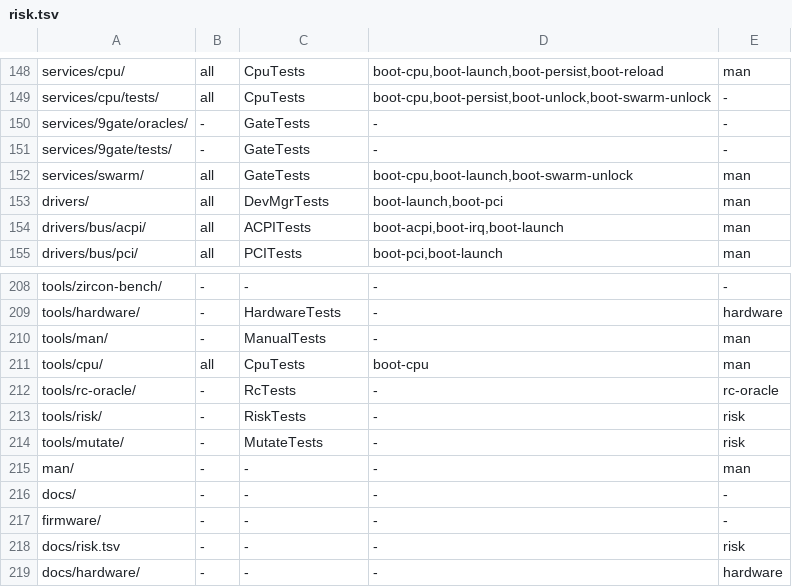
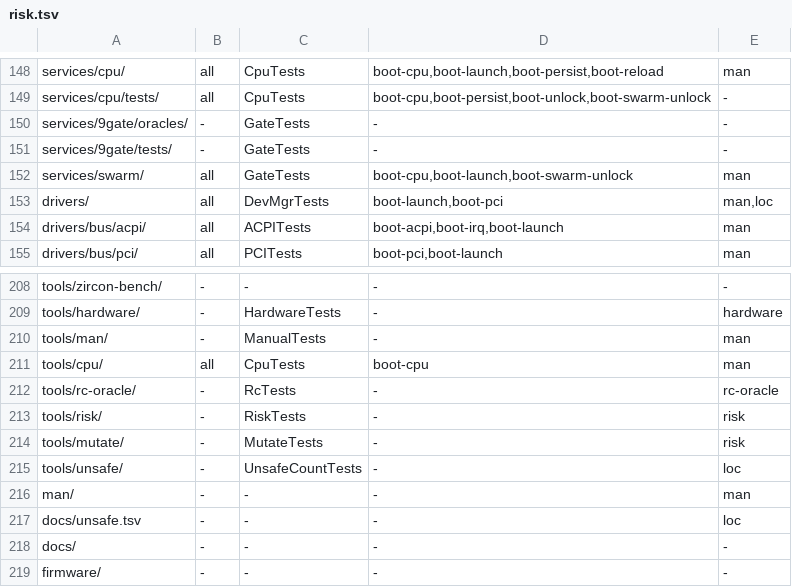
Before and after one commit to JamesKane/VectraOS, a TSV file: docs/risk.tsv, drawn as a sheet; only a part is shown, gaps mark what is left out; the shorter side is filled out with more unchanged rows.

```diff
--- a/docs/risk.tsv
+++ b/docs/risk.tsv
@@ -152,3 +152,3 @@ services/9gate/tests/	-	GateTests	-	-
 services/swarm/	all	GateTests	boot-cpu,boot-launch,boot-swarm-unlock	man
-drivers/	all	DevMgrTests	boot-launch,boot-pci	man
+drivers/	all	DevMgrTests	boot-launch,boot-pci	man,loc
 drivers/bus/acpi/	all	ACPITests	boot-acpi,boot-irq,boot-launch	man
@@ -214,3 +214,5 @@ tools/risk/	-	RiskTests	-	risk
 tools/mutate/	-	MutateTests	-	risk
+tools/unsafe/	-	UnsafeCountTests	-	loc
 man/	-	-	-	man
+docs/unsafe.tsv	-	-	-	loc
 docs/	-	-	-	-
```
Also changed, not shown: 10 other files.
